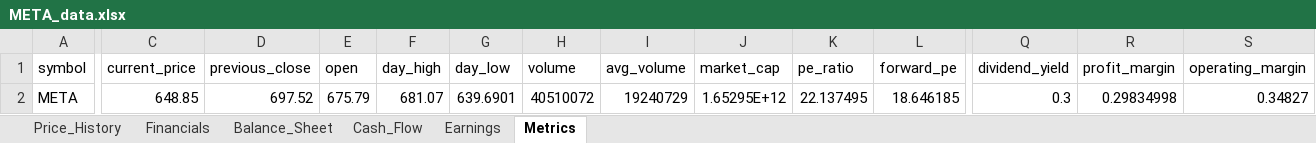
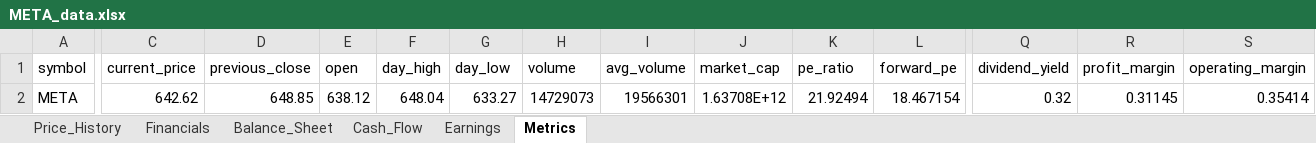
Before and after one commit to Jamesssurfer/StockResearch, an Excel workbook: data/META_data.xlsx, sheet Metrics, drawn as a sheet; only a part is shown, gaps mark what is left out; values as stored, in another font and other column widths than the file's, no borders; the diff covers the shown part only; the diff names each change by its address in the sheet, - before the commit and + after, or states it on an @@ line.

```diff
--- a/data/META_data.xlsx (sheet Metrics)
+++ b/data/META_data.xlsx (sheet Metrics)
-C2 (current_price): 648.85
+C2 (current_price): 642.62
-D2 (previous_close): 697.52
+D2 (previous_close): 648.85
-E2 (open): 675.79
+E2 (open): 638.12
-F2 (day_high): 681.07
+F2 (day_high): 648.04
-G2 (day_low): 639.6901
+G2 (day_low): 633.27
-H2 (volume): 40510072
+H2 (volume): 14729073
-I2 (avg_volume): 19240729
+I2 (avg_volume): 19566301
-J2 (market_cap): 1.65295E+12
+J2 (market_cap): 1.63708E+12
-K2 (pe_ratio): 22.137495
+K2 (pe_ratio): 21.92494
-L2 (forward_pe): 18.646185
+L2 (forward_pe): 18.467154
-Q2 (dividend_yield): 0.3
+Q2 (dividend_yield): 0.32
-R2 (profit_margin): 0.29834998
+R2 (profit_margin): 0.31145
-S2 (operating_margin): 0.34827
+S2 (operating_margin): 0.35414
```
Also changed, not shown: 11 edited cells elsewhere in this sheet, sheet Price_History.
